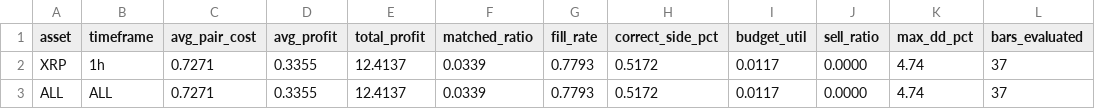
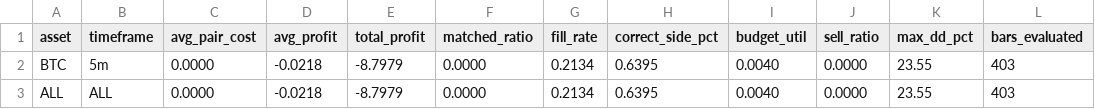
Before and after one commit to mantotan/quant-modelling, a TSV file: autoresearch/dutch/backtest_results.tsv, drawn as a sheet.

```diff
--- a/autoresearch/dutch/backtest_results.tsv
+++ b/autoresearch/dutch/backtest_results.tsv
@@ -1,3 +1,3 @@
 asset	timeframe	avg_pair_cost	avg_profit	total_profit	matched_ratio	fill_rate	correct_side_pct	budget_util	sell_ratio	max_dd_pct	bars_evaluated
-XRP	1h	0.7271	0.3355	12.4137	0.0339	0.7793	0.5172	0.0117	0.0000	4.74	37
-ALL	ALL	0.7271	0.3355	12.4137	0.0339	0.7793	0.5172	0.0117	0.0000	4.74	37
+BTC	5m	0.0000	-0.0218	-8.7979	0.0000	0.2134	0.6395	0.0040	0.0000	23.55	403
+ALL	ALL	0.0000	-0.0218	-8.7979	0.0000	0.2134	0.6395	0.0040	0.0000	23.55	403
```
Also changed, not shown: autoresearch/dutch/results.tsv, 4 other files.
